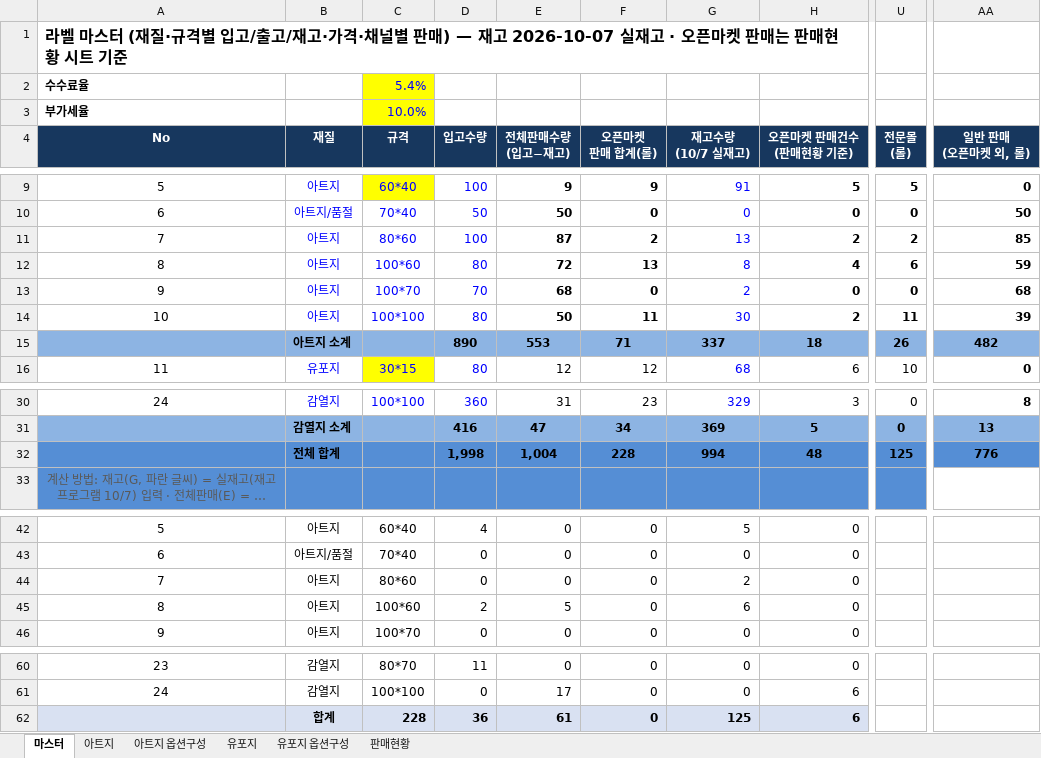
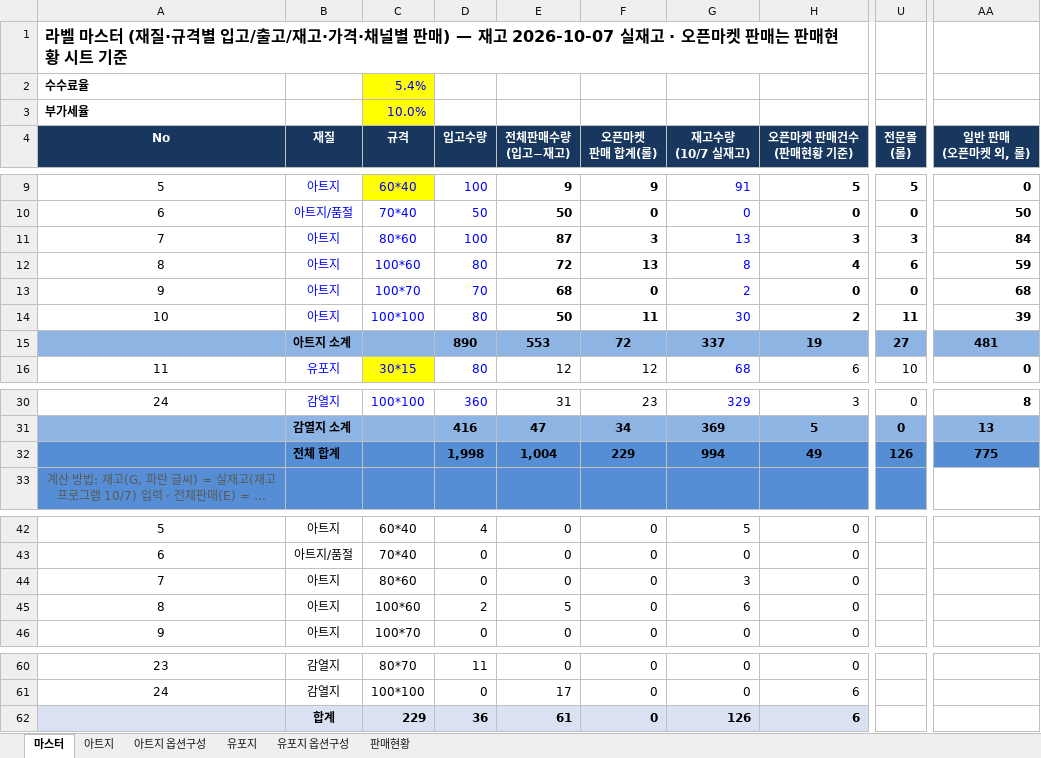
Before and after one commit to 24730060/-, an Excel workbook: 라벨 마스터 V16.xlsx, sheet 마스터, drawn as a sheet; only a part is shown, gaps mark what is left out; long unchanged cells end in …; values as stored, in another font and other column widths than the file's, no borders; conditional formats not drawn; the diff names each change by its address in the sheet, - before the commit and + after, or states it on an @@ line.

```diff
--- a/라벨 마스터 V16.xlsx (sheet 마스터)
+++ b/라벨 마스터 V16.xlsx (sheet 마스터)
-F11 (오픈마켓 판매 합계(롤)): 2
+F11 (오픈마켓 판매 합계(롤)): 3
-H11 (오픈마켓 판매건수 (판매현황 기준)): 2
+H11 (오픈마켓 판매건수 (판매현황 기준)): 3
-U11 (전문몰 (롤)): 2
+U11 (전문몰 (롤)): 3
-AA11 (일반 판매 (오픈마켓 외, 롤)): 85
+AA11 (일반 판매 (오픈마켓 외, 롤)): 84
-F15 (오픈마켓 판매 합계(롤)): 71
+F15 (오픈마켓 판매 합계(롤)): 72
-H15 (오픈마켓 판매건수 (판매현황 기준)): 18
+H15 (오픈마켓 판매건수 (판매현황 기준)): 19
-U15 (전문몰 (롤)): 26
+U15 (전문몰 (롤)): 27
-AA15 (일반 판매 (오픈마켓 외, 롤)): 482
+AA15 (일반 판매 (오픈마켓 외, 롤)): 481
-F32 (오픈마켓 판매 합계(롤)): 228
+F32 (오픈마켓 판매 합계(롤)): 229
-H32 (오픈마켓 판매건수 (판매현황 기준)): 48
+H32 (오픈마켓 판매건수 (판매현황 기준)): 49
-U32 (전문몰 (롤)): 125
+U32 (전문몰 (롤)): 126
-AA32 (일반 판매 (오픈마켓 외, 롤)): 776
+AA32 (일반 판매 (오픈마켓 외, 롤)): 775
-G44 (재고수량 (10/7 실재고)): 2
+G44 (재고수량 (10/7 실재고)): 3
-C62 (규격): 228
+C62 (규격): 229
-G62 (재고수량 (10/7 실재고)): 125
+G62 (재고수량 (10/7 실재고)): 126
```
Also changed, not shown: sheet 아트지, sheet 판매현황, hidden cells, 보고서_쇼핑검색테스트_중국라벨판매현황.xlsx.
